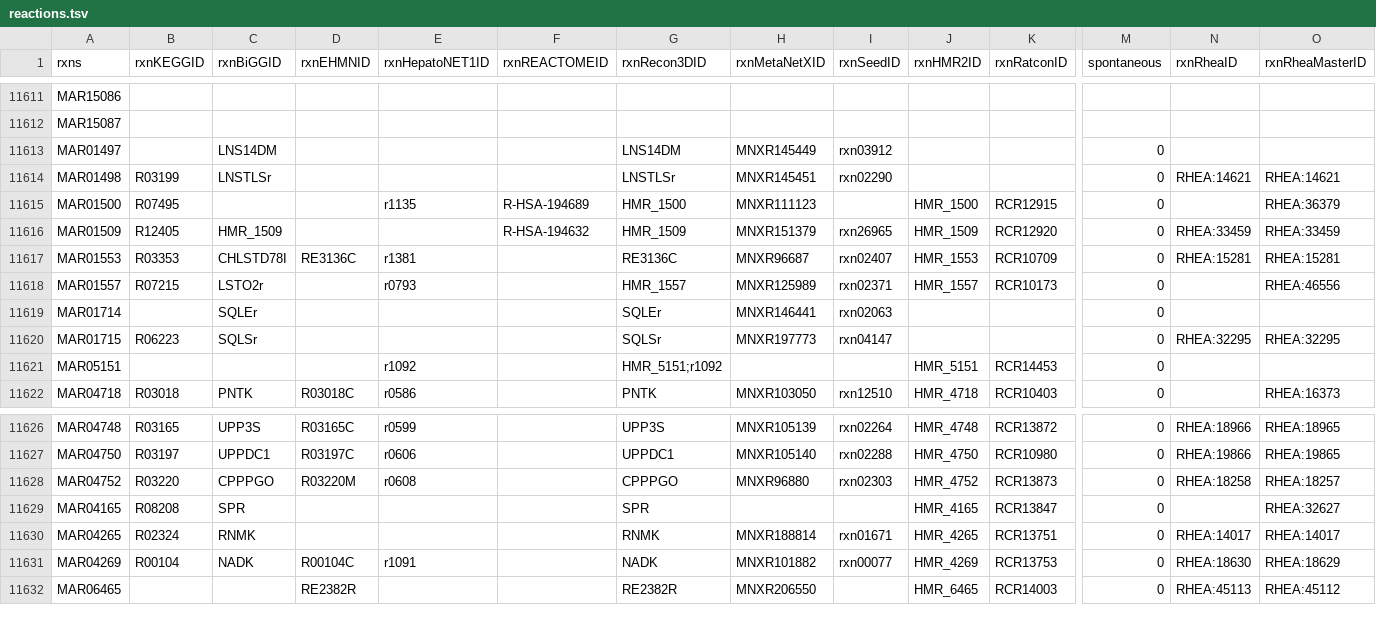
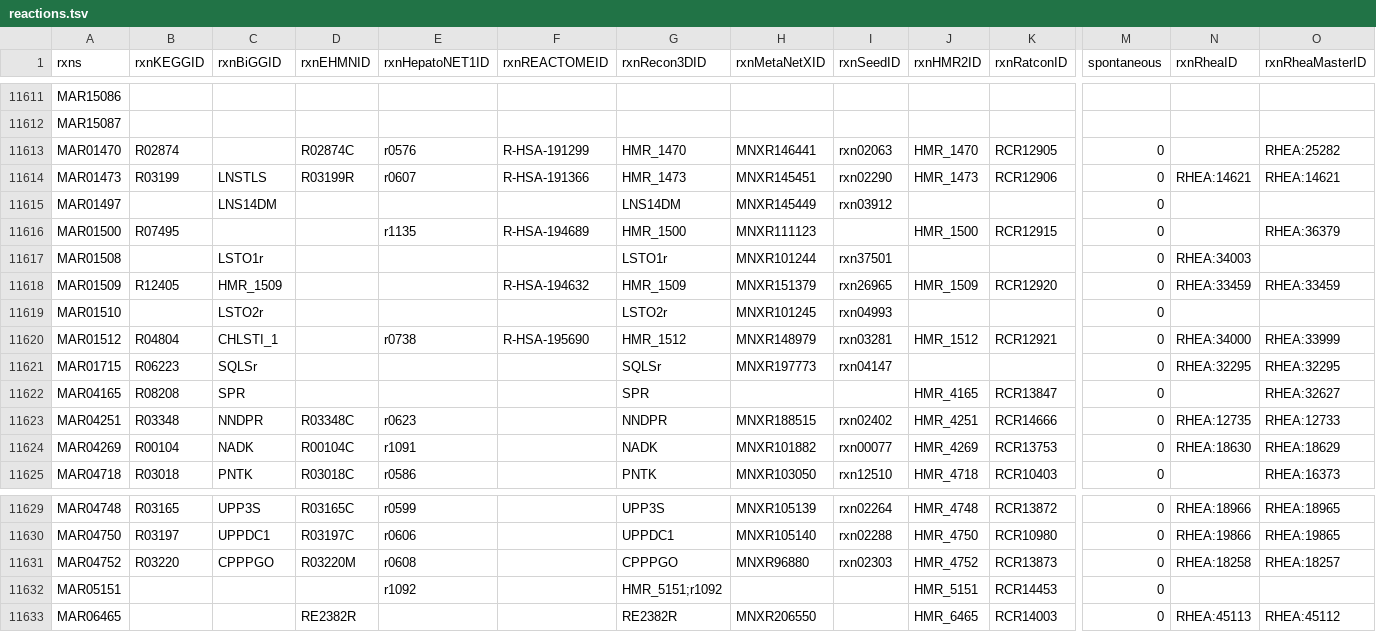
Before and after one commit to SysBioChalmers/Worm-GEM, a TSV file: model/reactions.tsv, drawn as a sheet; only a part is shown, gaps mark what is left out; removed rows and columns are numbered as before the commit, all else as after; rows hold the shown columns only; the diff names each change by its address in the sheet, - before the commit and + after, or states it on an @@ line.

Commit message:
fix: resolve gap-filling ties and keep the template notes of gap-filled reactions
The generator now pins each degenerate minimum-cost fill to the fewest, lowest-id reactions,
so the gap-filled set no longer depends on the solver and the MATLAB and Python generators
give the same model. Gap-filled reactions keep their Human-GEM notes, with "reaction added
by gap filling" appended.

```diff
--- a/model/reactions.tsv
+++ b/model/reactions.tsv
+row 11613: MAR01470 | R02874 |  | R02874C | r0576 | R-HSA-191299 | HMR_1470 | MNXR146441 | rxn02063 | HMR_1470 | RCR12905 | 0 |  | RHEA:25282
+row 11614: MAR01473 | R03199 | LNSTLS | R03199R | r0607 | R-HSA-191366 | HMR_1473 | MNXR145451 | rxn02290 | HMR_1473 | RCR12906 | 0 | RHEA:14621 | RHEA:14621
-row 11614: MAR01498 | R03199 | LNSTLSr |  |  |  | LNSTLSr | MNXR145451 | rxn02290 |  |  | 0 | RHEA:14621 | RHEA:14621
+row 11617: MAR01508 |  | LSTO1r |  |  |  | LSTO1r | MNXR101244 | rxn37501 |  |  | 0 | RHEA:34003
-row 11617: MAR01553 | R03353 | CHLSTD78I | RE3136C | r1381 |  | RE3136C | MNXR96687 | rxn02407 | HMR_1553 | RCR10709 | 0 | RHEA:15281 | RHEA:15281
-row 11618: MAR01557 | R07215 | LSTO2r |  | r0793 |  | HMR_1557 | MNXR125989 | rxn02371 | HMR_1557 | RCR10173 | 0 |  | RHEA:46556
-row 11619: MAR01714 |  | SQLEr |  |  |  | SQLEr | MNXR146441 | rxn02063 |  |  | 0
+row 11619: MAR01510 |  | LSTO2r |  |  |  | LSTO2r | MNXR101245 | rxn04993 |  |  | 0
+row 11620: MAR01512 | R04804 | CHLSTI_1 |  | r0738 | R-HSA-195690 | HMR_1512 | MNXR148979 | rxn03281 | HMR_1512 | RCR12921 | 0 | RHEA:34000 | RHEA:33999
@@ row 11629 moved to row 11622: MAR04165 @@
+row 11623: MAR04251 | R03348 | NNDPR | R03348C | r0623 |  | NNDPR | MNXR188515 | rxn02402 | HMR_4251 | RCR14666 | 0 | RHEA:12735 | RHEA:12733
@@ row 11631 moved to row 11624: MAR04269 @@
-row 11630: MAR04265 | R02324 | RNMK |  |  |  | RNMK | MNXR188814 | rxn01671 | HMR_4265 | RCR13751 | 0 | RHEA:14017 | RHEA:14017
@@ row 11621 moved to row 11632: MAR05151 @@
```
Also changed, not shown: 5 other files.
